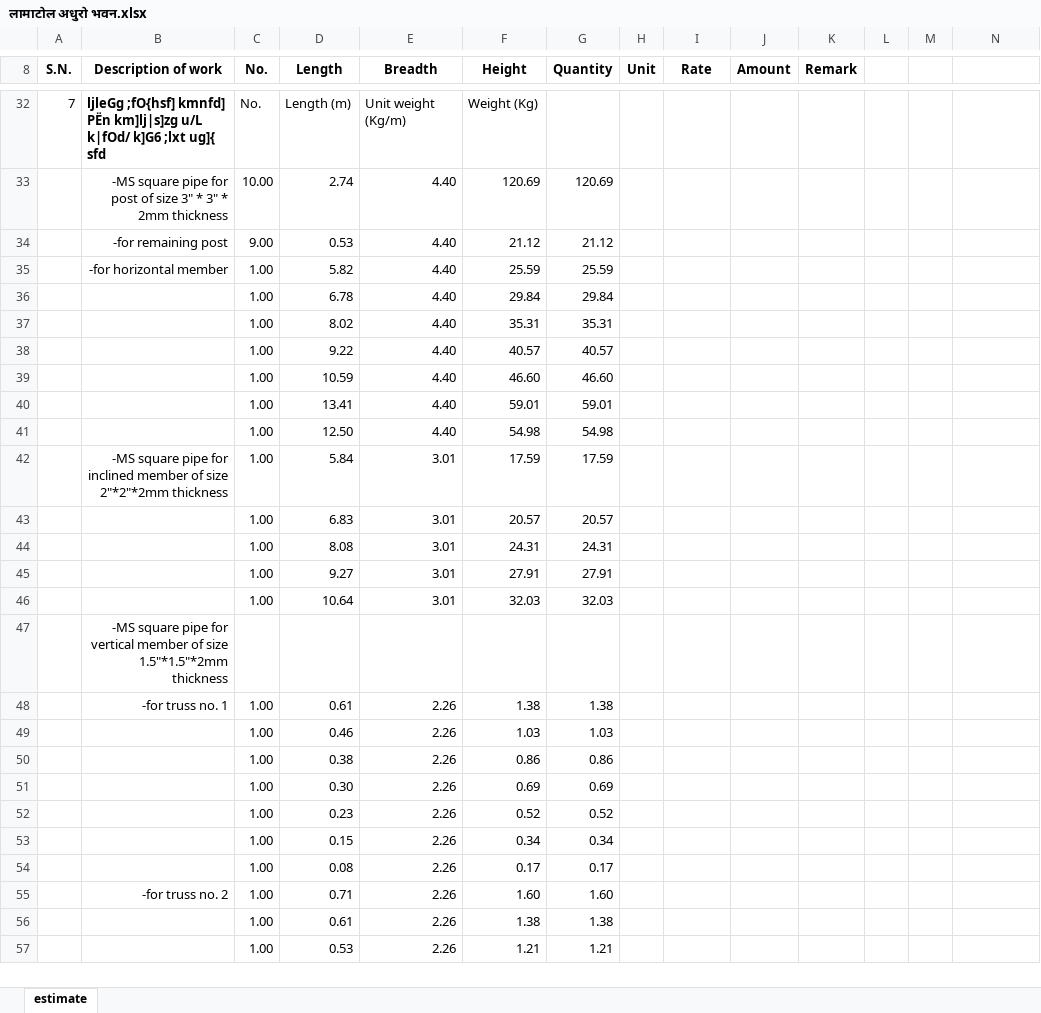
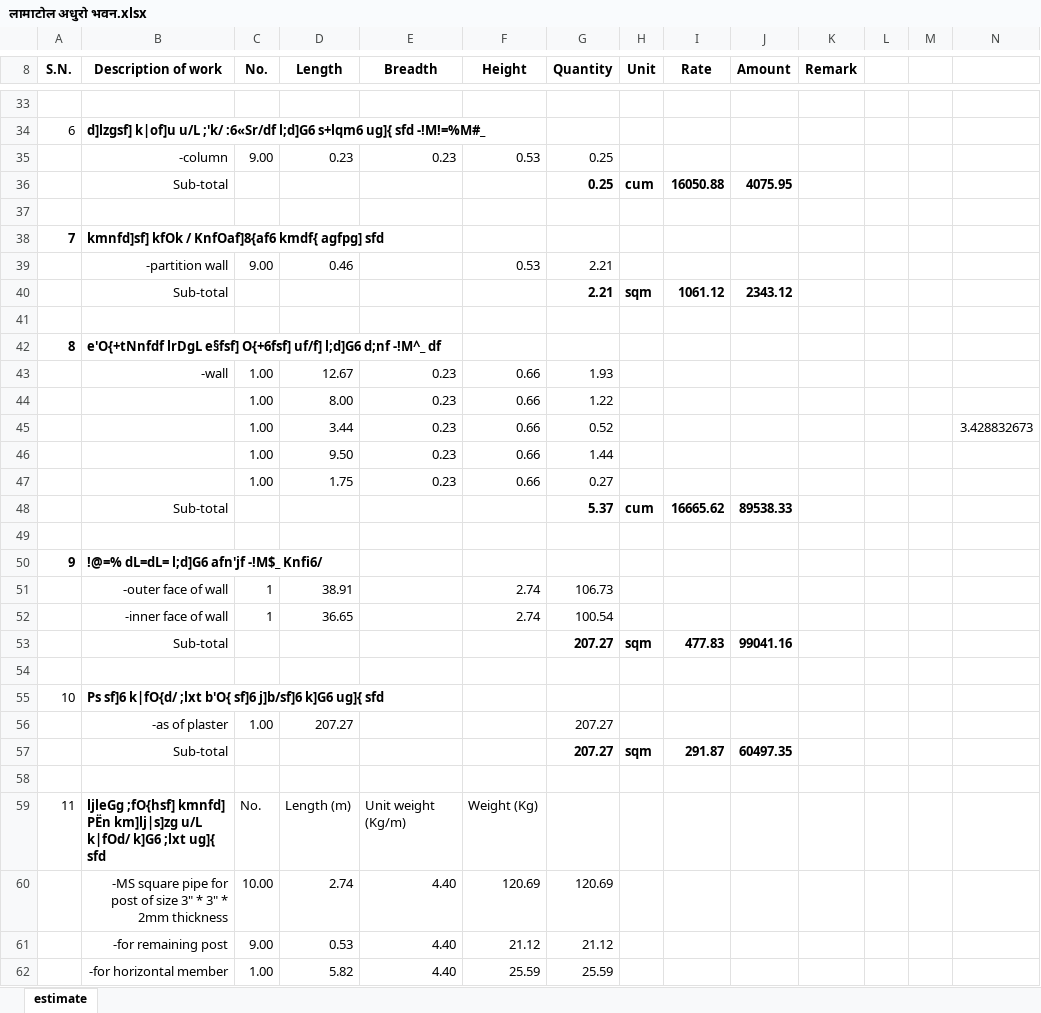
Before and after one commit to suwalcrystal/ward1, an Excel workbook: बजेट माग estimate/thekka/लामाटोल अधुरो भवन/लामाटोल अधुरो भवन.xlsx, sheet estimate, drawn as a sheet; only a part is shown, gaps mark what is left out; the shorter side is filled out with more unchanged rows; values as stored, in another font and other column widths than the file's, no borders; addresses are those after the commit; the diff covers the shown part only; the diff names each change by its address in the sheet, - before the commit and + after, or states it on an @@ line.

Commit message:
gh continue and lamatol adhuro bhawan complete and bajrayogini mandir misc estimate complete

```diff
--- a/बजेट माग estimate/thekka/लामाटोल अधुरो भवन/लामाटोल अधुरो भवन.xlsx (sheet estimate)
+++ b/बजेट माग estimate/thekka/लामाटोल अधुरो भवन/लामाटोल अधुरो भवन.xlsx (sheet estimate)
+row 33: (empty)
+row 34: 6 | d]lzgsf] k|of]u u/L ;'k/ :6«Sr/df l;d]G6 s+lqm6 ug]{ sfd -!M!=%M#_
+row 35:  | -column | 9.00 | 0.23 | 0.23 | 0.53 | 0.25
+row 36:  | Sub-total |  |  |  |  | 0.25 | cum | 16050.88 | 4075.95
+row 37: (empty)
+row 38: 7 | kmnfd]sf] kfOk / KnfOaf]8{af6 kmdf{ agfpg] sfd
+row 39:  | -partition wall | 9.00 | 0.46 |  | 0.53 | 2.21
+row 40:  | Sub-total |  |  |  |  | 2.21 | sqm | 1061.12 | 2343.12
+row 41: (empty)
+row 42: 8 | e'O{+tNnfdf lrDgL e§fsf] O{+6fsf] uf/f] l;d]G6 d;nf -!M^_ df
+row 43:  | -wall | 1.00 | 12.67 | 0.23 | 0.66 | 1.93
+row 44:  |  | 1.00 | 8.00 | 0.23 | 0.66 | 1.22
+row 45:  |  | 1.00 | 3.44 | 0.23 | 0.66 | 0.52 |  |  |  |  |  |  | 3.428832673
+row 46:  |  | 1.00 | 9.50 | 0.23 | 0.66 | 1.44
+row 47:  |  | 1.00 | 1.75 | 0.23 | 0.66 | 0.27
+row 48:  | Sub-total |  |  |  |  | 5.37 | cum | 16665.62 | 89538.33
+row 49: (empty)
+row 50: 9 | !@=% dL=dL= l;d]G6 afn'jf -!M$_ Knfi6/
+row 51:  | -outer face of wall | 1 | 38.91 |  | 2.74 | 106.73
+row 52:  | -inner face of wall | 1 | 36.65 |  | 2.74 | 100.54
+row 53:  | Sub-total |  |  |  |  | 207.27 | sqm | 477.83 | 99041.16
+row 54: (empty)
+row 55: 10 | Ps sf]6 k|fO{d/ ;lxt b'O{ sf]6 j]b/sf]6 k]G6 ug]{ sfd
+row 56:  | -as of plaster | 1.00 | 207.27 |  |  | 207.27
+row 57:  | Sub-total |  |  |  |  | 207.27 | sqm | 291.87 | 60497.35
+row 58: (empty)
-A59 (S.N.): 7
+A59 (S.N.): 11
```
Also changed, not shown: 44 added rows, 23 removed rows, 6 edited cells and merged cells elsewhere in this sheet, formulas that keep their value, 5 other files.
